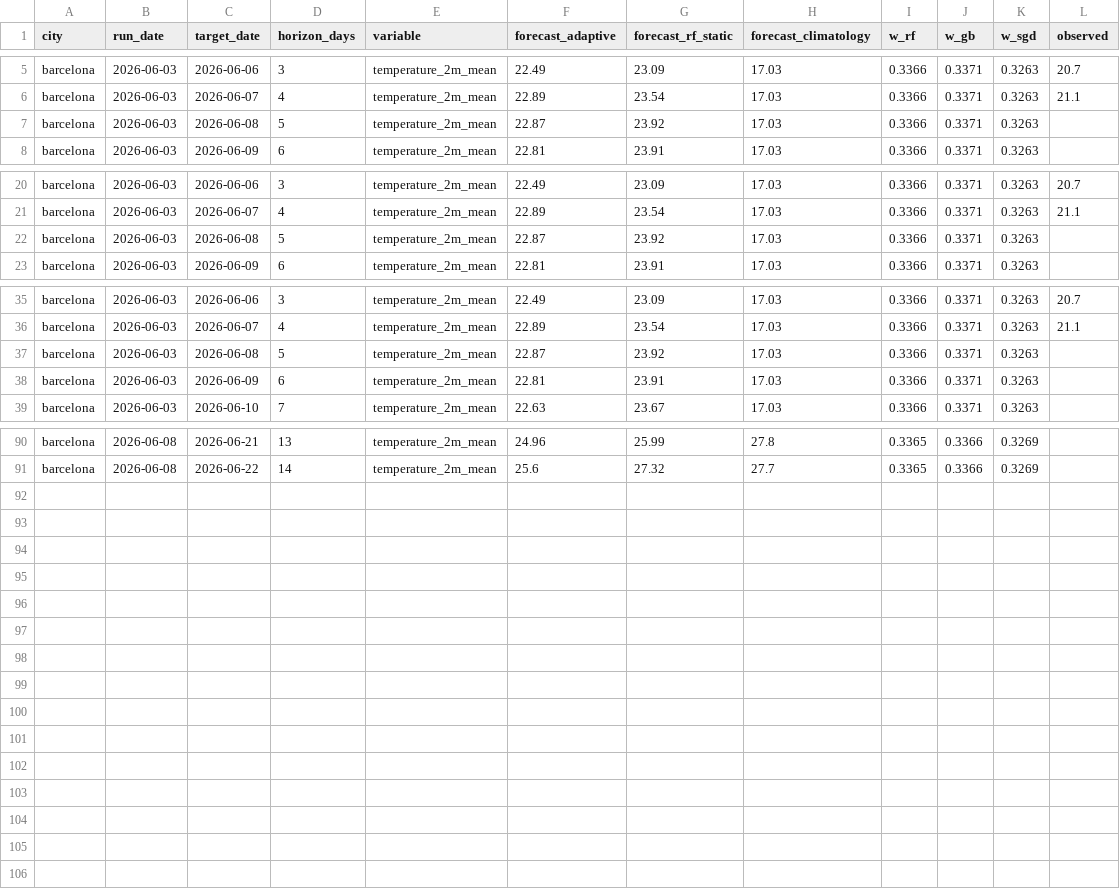
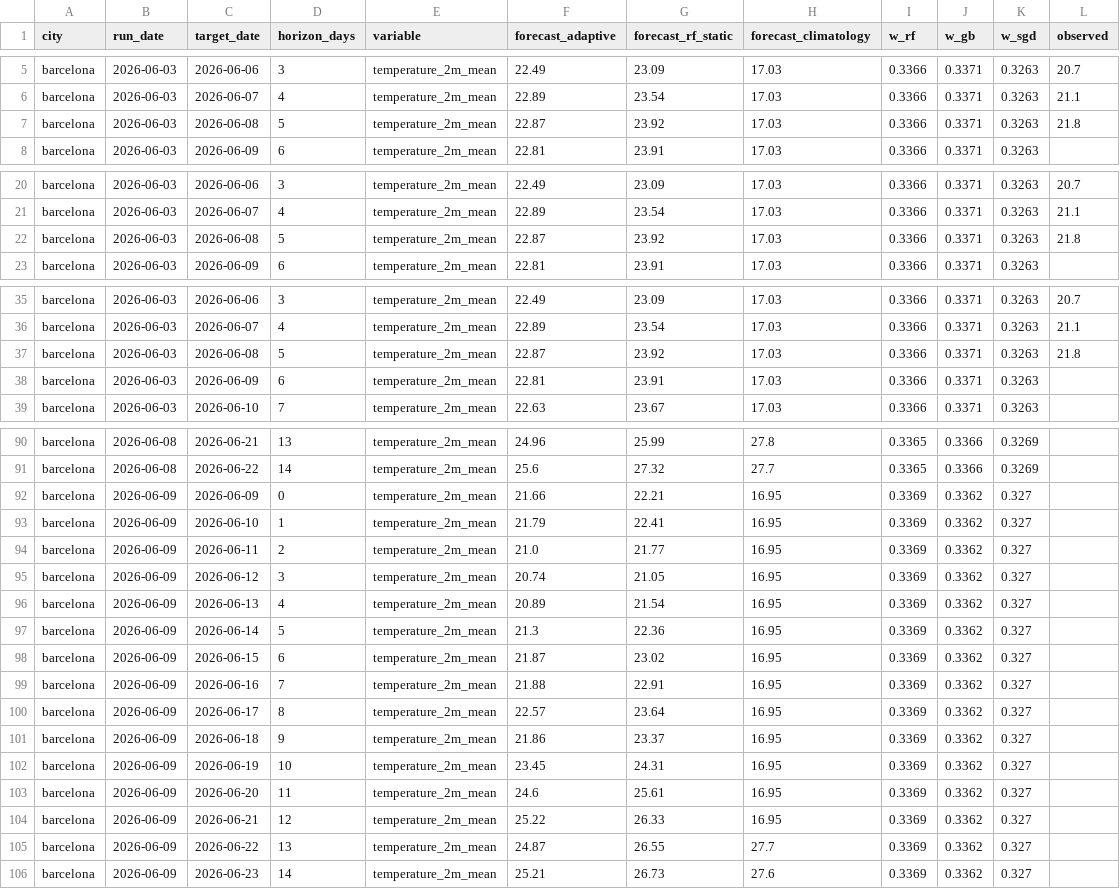
Before and after one commit to srxkatsumi/climate-adaptive-ml, a CSV file: data/predictions/barcelona_predictions.csv, drawn as a sheet; only a part is shown, gaps mark what is left out; the diff covers the shown part only.

```diff
--- a/data/predictions/barcelona_predictions.csv
+++ b/data/predictions/barcelona_predictions.csv
@@ -6,3 +6,3 @@ barcelona,2026-06-03,2026-06-06,3,temperature_2m_mean,22.49,23.09,17.03,0.3366,0
 barcelona,2026-06-03,2026-06-07,4,temperature_2m_mean,22.89,23.54,17.03,0.3366,0.3371,0.3263,21.1
-barcelona,2026-06-03,2026-06-08,5,temperature_2m_mean,22.87,23.92,17.03,0.3366,0.3371,0.3263,
+barcelona,2026-06-03,2026-06-08,5,temperature_2m_mean,22.87,23.92,17.03,0.3366,0.3371,0.3263,21.8
 barcelona,2026-06-03,2026-06-09,6,temperature_2m_mean,22.81,23.91,17.03,0.3366,0.3371,0.3263,
@@ -21,3 +21,3 @@ barcelona,2026-06-03,2026-06-06,3,temperature_2m_mean,22.49,23.09,17.03,0.3366,0
 barcelona,2026-06-03,2026-06-07,4,temperature_2m_mean,22.89,23.54,17.03,0.3366,0.3371,0.3263,21.1
-barcelona,2026-06-03,2026-06-08,5,temperature_2m_mean,22.87,23.92,17.03,0.3366,0.3371,0.3263,
+barcelona,2026-06-03,2026-06-08,5,temperature_2m_mean,22.87,23.92,17.03,0.3366,0.3371,0.3263,21.8
 barcelona,2026-06-03,2026-06-09,6,temperature_2m_mean,22.81,23.91,17.03,0.3366,0.3371,0.3263,
@@ -36,3 +36,3 @@ barcelona,2026-06-03,2026-06-06,3,temperature_2m_mean,22.49,23.09,17.03,0.3366,0
 barcelona,2026-06-03,2026-06-07,4,temperature_2m_mean,22.89,23.54,17.03,0.3366,0.3371,0.3263,21.1
-barcelona,2026-06-03,2026-06-08,5,temperature_2m_mean,22.87,23.92,17.03,0.3366,0.3371,0.3263,
+barcelona,2026-06-03,2026-06-08,5,temperature_2m_mean,22.87,23.92,17.03,0.3366,0.3371,0.3263,21.8
 barcelona,2026-06-03,2026-06-09,6,temperature_2m_mean,22.81,23.91,17.03,0.3366,0.3371,0.3263,
@@ -91 +91,16 @@ barcelona,2026-06-08,2026-06-21,13,temperature_2m_mean,24.96,25.99,27.8,0.3365,0
 barcelona,2026-06-08,2026-06-22,14,temperature_2m_mean,25.6,27.32,27.7,0.3365,0.3366,0.3269,
+barcelona,2026-06-09,2026-06-09,0,temperature_2m_mean,21.66,22.21,16.95,0.3369,0.3362,0.327,
+barcelona,2026-06-09,2026-06-10,1,temperature_2m_mean,21.79,22.41,16.95,0.3369,0.3362,0.327,
+barcelona,2026-06-09,2026-06-11,2,temperature_2m_mean,21.0,21.77,16.95,0.3369,0.3362,0.327,
+barcelona,2026-06-09,2026-06-12,3,temperature_2m_mean,20.74,21.05,16.95,0.3369,0.3362,0.327,
+barcelona,2026-06-09,2026-06-13,4,temperature_2m_mean,20.89,21.54,16.95,0.3369,0.3362,0.327,
+barcelona,2026-06-09,2026-06-14,5,temperature_2m_mean,21.3,22.36,16.95,0.3369,0.3362,0.327,
+barcelona,2026-06-09,2026-06-15,6,temperature_2m_mean,21.87,23.02,16.95,0.3369,0.3362,0.327,
+barcelona,2026-06-09,2026-06-16,7,temperature_2m_mean,21.88,22.91,16.95,0.3369,0.3362,0.327,
+barcelona,2026-06-09,2026-06-17,8,temperature_2m_mean,22.57,23.64,16.95,0.3369,0.3362,0.327,
+barcelona,2026-06-09,2026-06-18,9,temperature_2m_mean,21.86,23.37,16.95,0.3369,0.3362,0.327,
+barcelona,2026-06-09,2026-06-19,10,temperature_2m_mean,23.45,24.31,16.95,0.3369,0.3362,0.327,
+barcelona,2026-06-09,2026-06-20,11,temperature_2m_mean,24.6,25.61,16.95,0.3369,0.3362,0.327,
+barcelona,2026-06-09,2026-06-21,12,temperature_2m_mean,25.22,26.33,16.95,0.3369,0.3362,0.327,
+barcelona,2026-06-09,2026-06-22,13,temperature_2m_mean,24.87,26.55,27.7,0.3369,0.3362,0.327,
+barcelona,2026-06-09,2026-06-23,14,temperature_2m_mean,25.21,26.73,27.6,0.3369,0.3362,0.327,
```
Also changed, not shown: 3 edited cells elsewhere in this file, data/predictions/manaus_predictions.csv, data/predictions/sao_paulo_predictions.csv.
